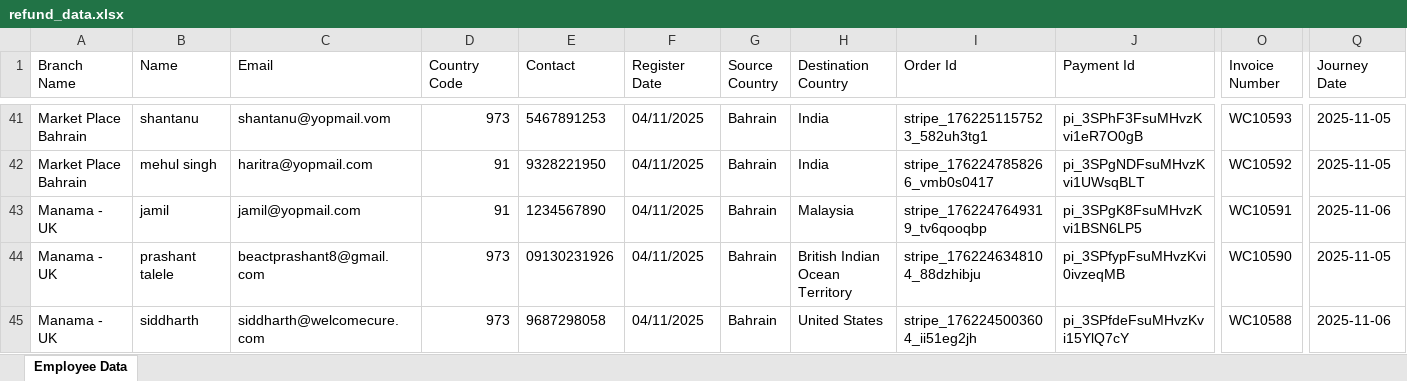
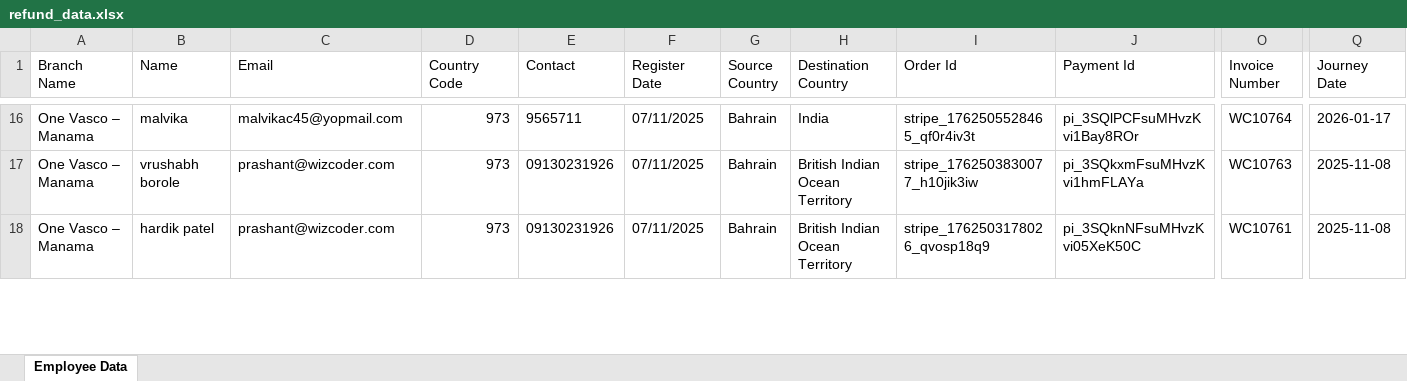
Before and after one commit to swiz112/welcomecure-corporate, an Excel workbook: refund_data.xlsx, sheet Employee Data, drawn as a sheet; only a part is shown, gaps mark what is left out; values as stored, in another font and other column widths than the file's, no borders; removed rows and columns are numbered as before the commit, all else as after; rows hold the shown columns only; the diff covers the shown part only; the diff names each change by its address in the sheet, - before the commit and + after, or states it on an @@ line.

```diff
--- a/refund_data.xlsx (sheet Employee Data)
+++ b/refund_data.xlsx (sheet Employee Data)
-A16 (Branch Name): Market Place Bahrain
+A16 (Branch Name): One Vasco – Manama
-B16 (Name): shantanu
+B16 (Name): malvika
-C16 (Email): shantanu@yopmail.vom
+C16 (Email): malvikac45@yopmail.com
-E16 (Contact): 5467891253
+E16 (Contact): 9565711
-F16 (Register Date): 04/11/2025
+F16 (Register Date): 07/11/2025
-I16 (Order Id): stripe_1762251157523_582uh3tg1
+I16 (Order Id): stripe_1762505528465_qf0r4iv3t
-J16 (Payment Id): pi_3SPhF3FsuMHvzKvi1eR7O0gB
+J16 (Payment Id): pi_3SQlPCFsuMHvzKvi1Bay8ROr
-O16 (Invoice Number): WC10593
+O16 (Invoice Number): WC10764
-Q16 (Journey Date): 2025-11-05
+Q16 (Journey Date): 2026-01-17
-row 42: Market Place Bahrain | mehul singh | haritra@yopmail.com | 91 | 9328221950 | 04/11/2025 | Bahrain | India | stripe_1762247858266_vmb0s0417 | pi_3SPgNDFsuMHvzKvi1UWsqBLT | WC10592 | 2025-11-05
-row 43: Manama - UK | jamil | jamil@yopmail.com | 91 | 1234567890 | 04/11/2025 | Bahrain | Malaysia | stripe_1762247649319_tv6qooqbp | pi_3SPgK8FsuMHvzKvi1BSN6LP5 | WC10591 | 2025-11-06
-A17:A18 (Branch Name): Manama - UK
+A17:A18 (Branch Name): One Vasco – Manama
-B17 (Name): prashant talele
+B17 (Name): vrushabh borole
-C17 (Email): beactprashant8@gmail.com
+C17 (Email): prashant@wizcoder.com
-F17:F18 (Register Date): 04/11/2025
+F17:F18 (Register Date): 07/11/2025
-I17 (Order Id): stripe_1762246348104_88dzhibju
+I17 (Order Id): stripe_1762503830077_h10jik3iw
-J17 (Payment Id): pi_3SPfypFsuMHvzKvi0ivzeqMB
+J17 (Payment Id): pi_3SQkxmFsuMHvzKvi1hmFLAYa
-O17 (Invoice Number): WC10590
+O17 (Invoice Number): WC10763
-Q17 (Journey Date): 2025-11-05
+Q17 (Journey Date): 2025-11-08
-B18 (Name): siddharth
+B18 (Name): hardik patel
-C18 (Email): siddharth@welcomecure.com
+C18 (Email): prashant@wizcoder.com
-E18 (Contact): 9687298058
+E18 (Contact): 09130231926
-H18 (Destination Country): United States
+H18 (Destination Country): British Indian Ocean Territory
-I18 (Order Id): stripe_1762245003604_ii51eg2jh
+I18 (Order Id): stripe_1762503178026_qvosp18q9
-J18 (Payment Id): pi_3SPfdeFsuMHvzKvi15YlQ7cY
+J18 (Payment Id): pi_3SQknNFsuMHvzKvi05XeK50C
-O18 (Invoice Number): WC10588
+O18 (Invoice Number): WC10761
-Q18 (Journey Date): 2025-11-06
+Q18 (Journey Date): 2025-11-08
```
Also changed, not shown: 1 added row, 25 removed rows and 173 edited cells elsewhere in this sheet, 38 other files.
